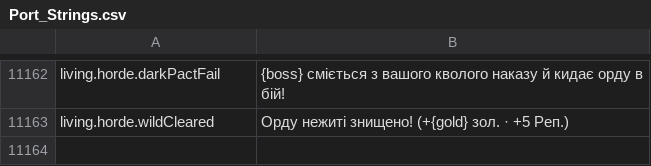
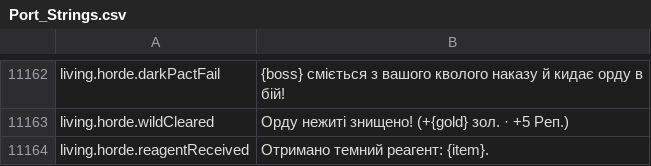
Before and after one commit to Chuz13/daggerfall-forever, a CSV file: locales/uk/Port_Strings.csv, drawn as a sheet; only a part is shown, gaps mark what is left out; the diff names each change by its address in the sheet, - before the commit and + after, or states it on an @@ line.

Commit message:
fix(living,necro): fix horde addItem crash/rep and Mass Animate Dead Float32Array & abstract pool

```diff
--- a/locales/uk/Port_Strings.csv
+++ b/locales/uk/Port_Strings.csv
+row 11164: living.horde.reagentReceived | Отримано темний реагент: {item}.
```
Also changed, not shown: locales/cs/Port_Strings.csv, locales/da/Port_Strings.csv, 31 other files.
